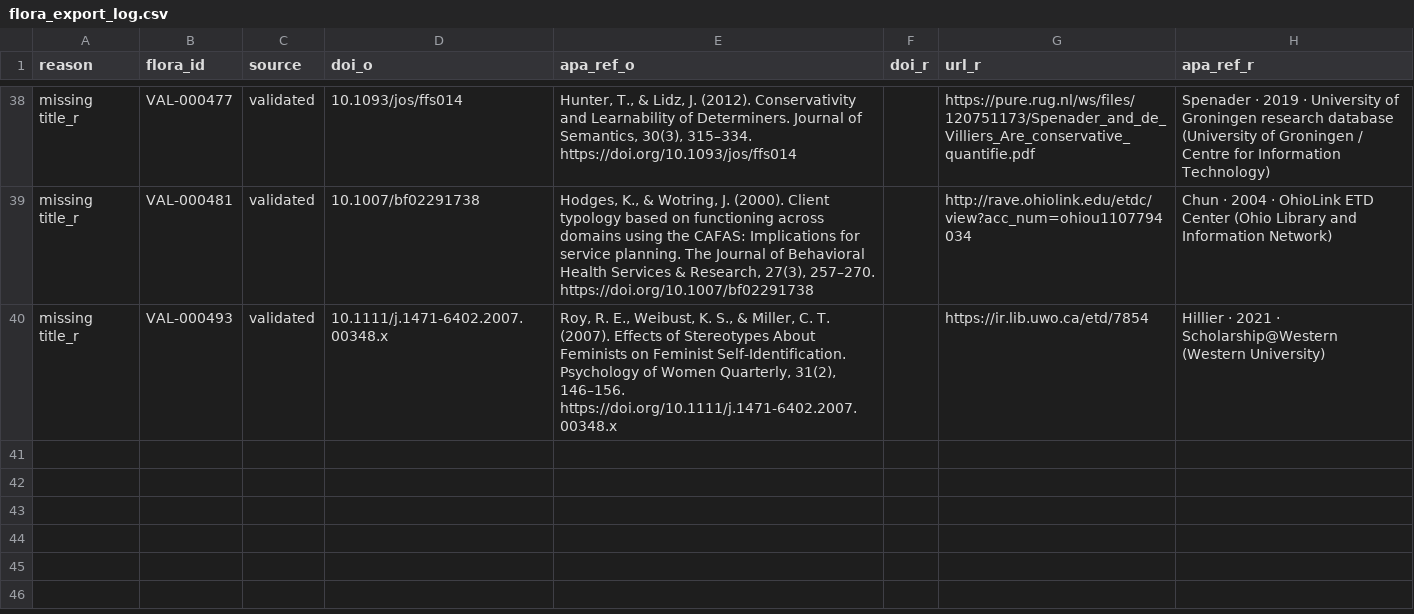
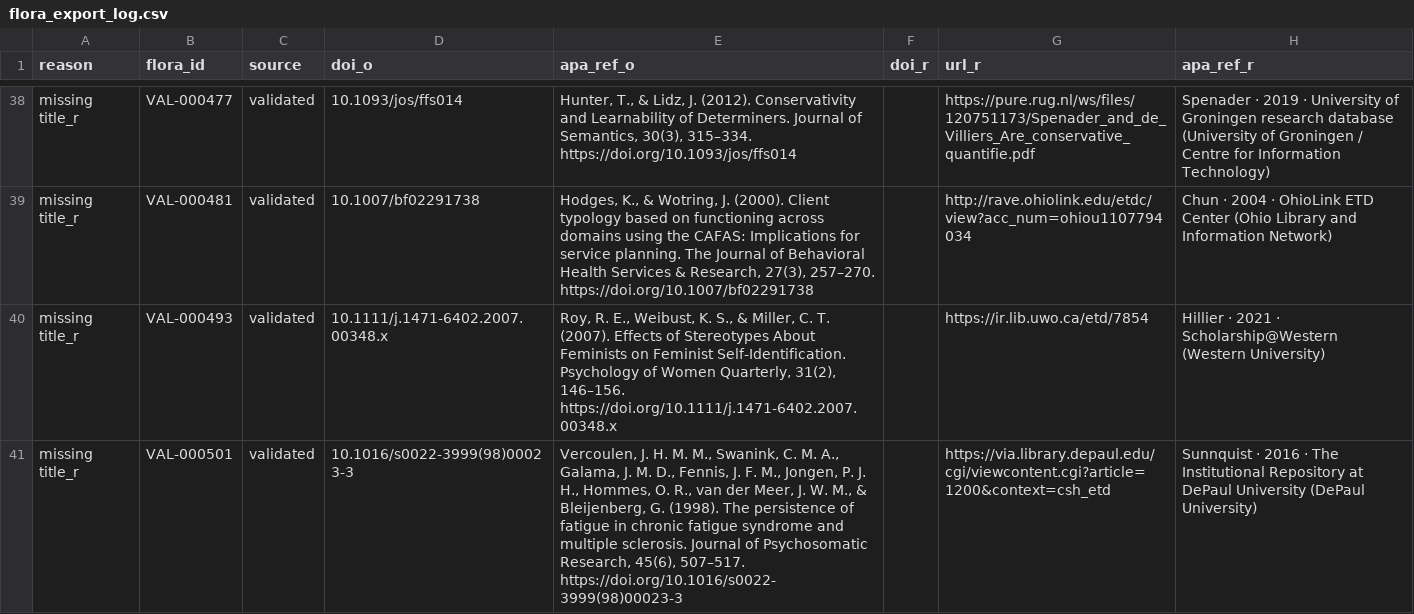
Before and after one commit to forrtproject/flora-validation, a CSV file: output/flora_export_log.csv, drawn as a sheet; only a part is shown, gaps mark what is left out.

```diff
--- a/output/flora_export_log.csv
+++ b/output/flora_export_log.csv
@@ -40 +40,2 @@ missing title_r,VAL-000481,validated,10.1007/bf02291738,"Hodges, K., & Wotring,
 missing title_r,VAL-000493,validated,10.1111/j.1471-6402.2007.00348.x,"Roy, R. E., Weibust, K. S., & Miller, C. T. (2007). Effects of Stereotypes About Feminists on Feminist Self-Identification. Psychology of Women Quarterly, 31(2), 146–156. https://doi.org/10.1111/j.1471-6402.2007.00348.x",,https://ir.lib.uwo.ca/etd/7854,Hillier · 2021 · Scholarship@Western (Western University)
+missing title_r,VAL-000501,validated,10.1016/s0022-3999(98)00023-3,"Vercoulen, J. H. M. M., Swanink, C. M. A., Galama, J. M. D., Fennis, J. F. M., Jongen, P. J. H., Hommes, O. R., van der Meer, J. W. M., & Bleijenberg, G. (1998). The persistence of fatigue in chronic fatigue syndrome and multiple sclerosis. Journal of Psychosomatic Research, 45(6), 507–517. https://doi.org/10.1016/s0022-3999(98)00023-3",,https://via.library.depaul.edu/cgi/viewcontent.cgi?article=1200&context=csh_etd,Sunnquist · 2016 · The Institutional Repository at DePaul University (DePaul University)
```
Also changed, not shown: output/flora_history.csv, output/flora_network_validation.csv, 8 other files.
